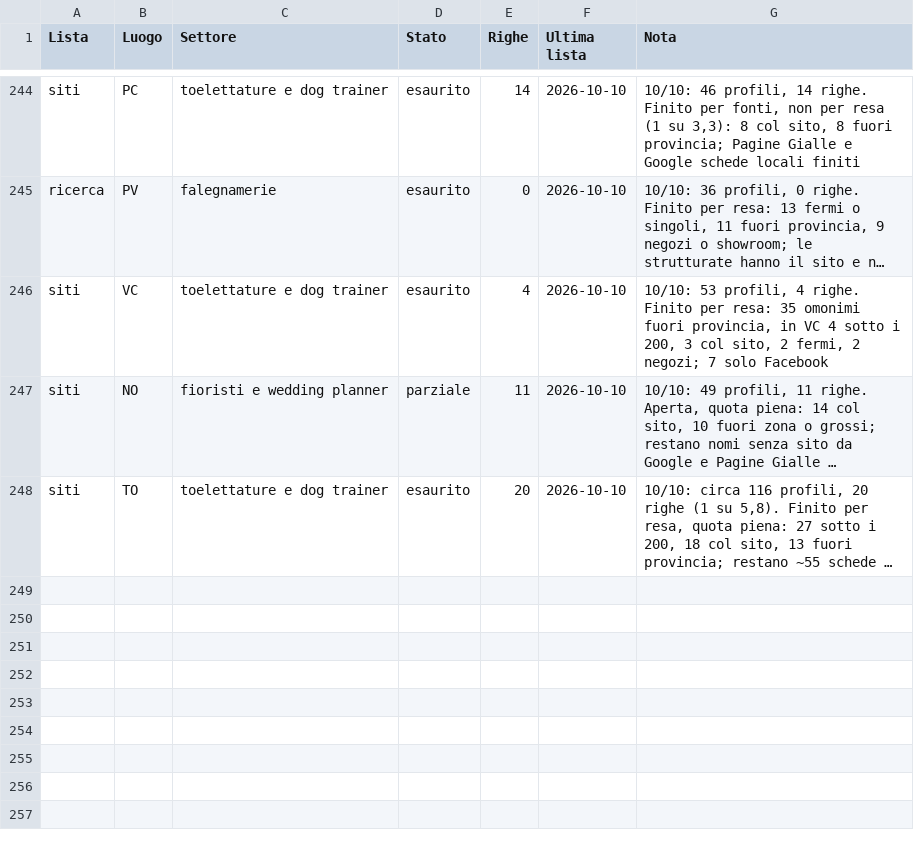
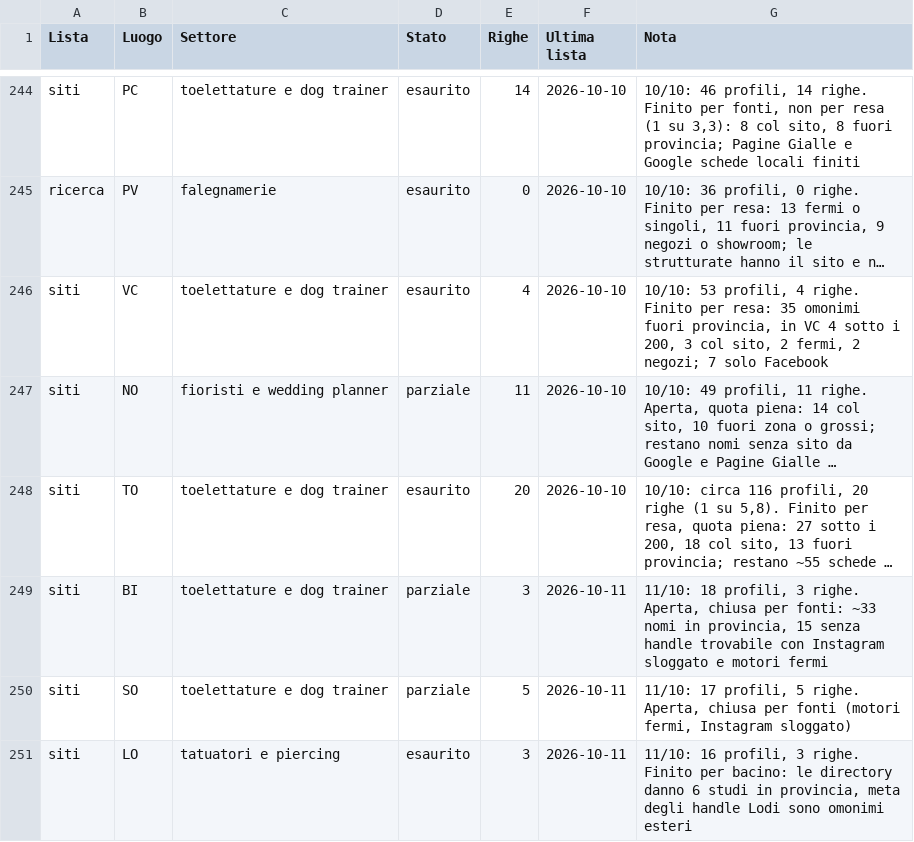
Before and after one commit to Nixo999/denki-brain, a CSV file: 02-Sales/liste/rotazione.csv, drawn as a sheet; only a part is shown, gaps mark what is left out; long unchanged cells end in …; the diff covers the shown part only; the diff names each change by its address in the sheet, - before the commit and + after, or states it on an @@ line.

```diff
--- a/02-Sales/liste/rotazione.csv
+++ b/02-Sales/liste/rotazione.csv
+row 249: siti | BI | toelettature e dog trainer | parziale | 3 | 2026-10-11 | 11/10: 18 profili, 3 righe. Aperta, chiusa per fonti: ~33 nomi in provincia, 15 senza handle trovabile con Instagram sloggato e motori fermi
+row 250: siti | SO | toelettature e dog trainer | parziale | 5 | 2026-10-11 | 11/10: 17 profili, 5 righe. Aperta, chiusa per fonti (motori fermi, Instagram sloggato)
+row 251: siti | LO | tatuatori e piercing | esaurito | 3 | 2026-10-11 | 11/10: 16 profili, 3 righe. Finito per bacino: le directory danno 6 studi in provincia, meta degli handle Lodi sono omonimi esteri
```
Also changed, not shown: 3 added rows and 18 edited cells elsewhere in this file, 4 other files.
